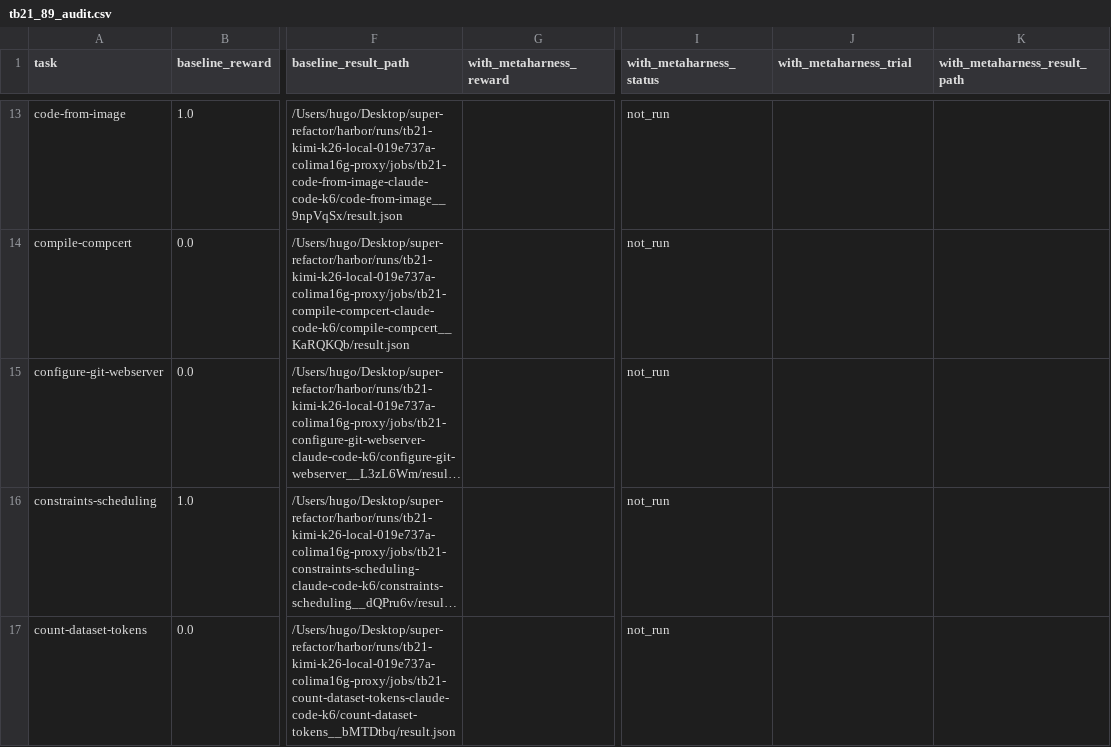
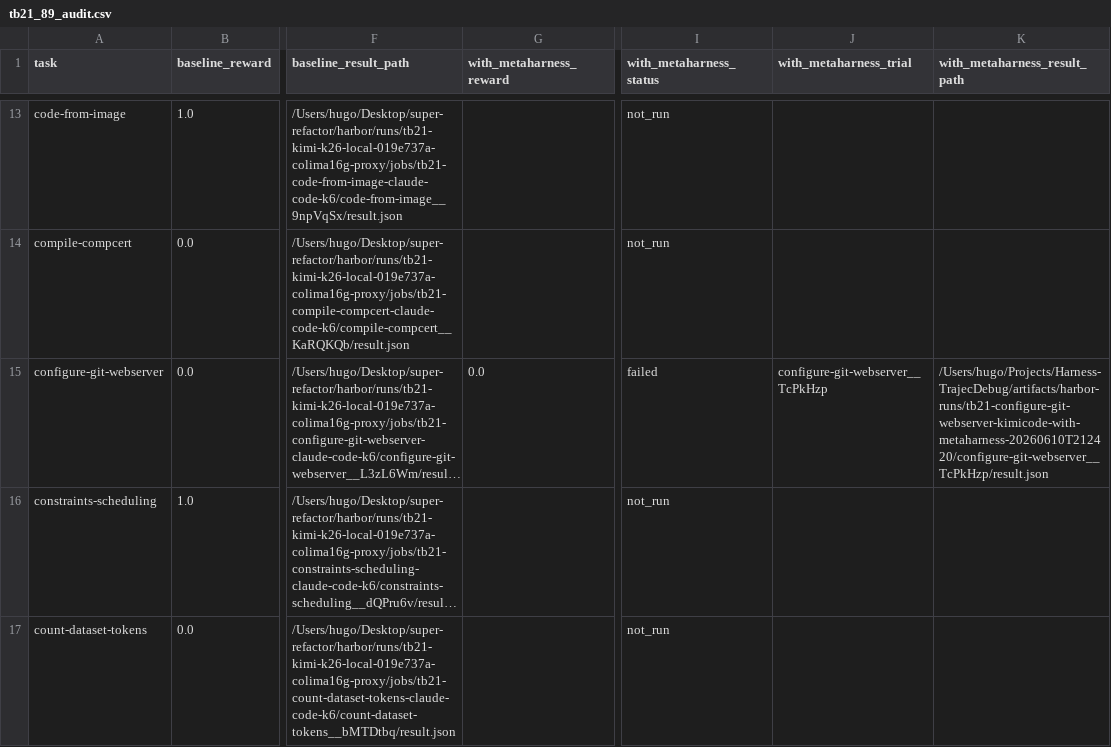
Before and after one commit to lwhere1314/Harness-TrajecDebug, a CSV file: docs/case-studies/kimi-code-tb21-metaharness-sweep-2026-06-10/tb21_89_audit.csv, drawn as a sheet; only a part is shown, gaps mark what is left out; long unchanged cells end in …; the diff names each change by its address in the sheet, - before the commit and + after, or states it on an @@ line.

```diff
--- a/docs/case-studies/kimi-code-tb21-metaharness-sweep-2026-06-10/tb21_89_audit.csv
+++ b/docs/case-studies/kimi-code-tb21-metaharness-sweep-2026-06-10/tb21_89_audit.csv
-G15 (with_metaharness_reward): (empty)
+G15 (with_metaharness_reward): 0.0
-I15 (with_metaharness_status): not_run
+I15 (with_metaharness_status): failed
-J15 (with_metaharness_trial): (empty)
+J15 (with_metaharness_trial): configure-git-webserver__TcPkHzp
-K15 (with_metaharness_result_path): (empty)
+K15 (with_metaharness_result_path): /Users/hugo/Projects/Harness-TrajecDebug/artifacts/harbor-runs/tb21-configure-git-webserver-kimicode-with-metaharness-20260610T212420/configure-git-webserver__TcPkHzp/result.json
```
Also changed, not shown: docs/case-studies/kimi-code-tb21-metaharness-sweep-2026-06-10/runs.csv, 6 other files.
